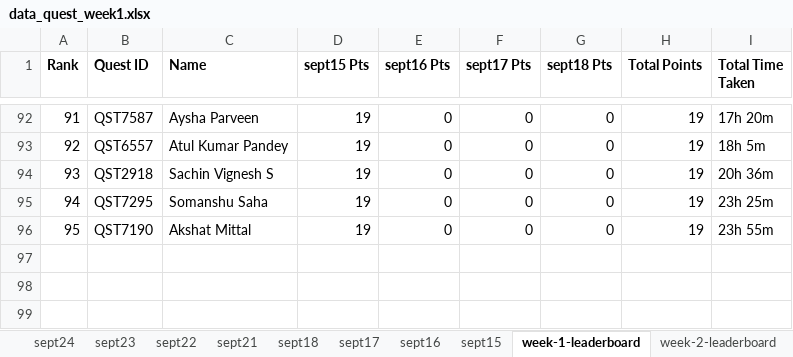
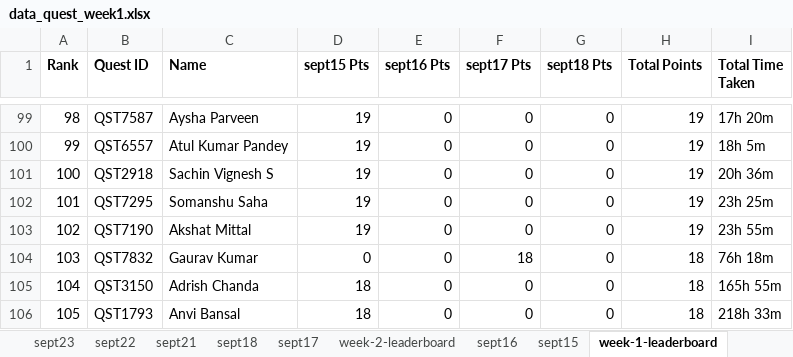
Before and after one commit to ICPC-Amrita/icpc_website, an Excel workbook: icpc_front/public/data/data_quest_week1.xlsx, sheet week-1-leaderboard, drawn as a sheet; only a part is shown, gaps mark what is left out; values as stored, in another font and other column widths than the file's, no borders; charts and pictures not drawn; the diff covers the shown part only; the diff names each change by its address in the sheet, - before the commit and + after, or states it on an @@ line.

```diff
--- a/icpc_front/public/data/data_quest_week1.xlsx (sheet week-1-leaderboard)
+++ b/icpc_front/public/data/data_quest_week1.xlsx (sheet week-1-leaderboard)
@@ sheet tab order changed: sept23 | sept22 | sept21 | sept18 | sept17 | week-2-leaderboard | sept16 | sept15 | week-1-leaderboard @@
@@ column A (Rank) renumbered between rows 23 and 103 @@
+row 104: 103 | QST7832 | Gaurav Kumar | 0 | 0 | 18 | 0 | 18 | 76h 18m
+row 105: 104 | QST3150 | Adrish Chanda | 18 | 0 | 0 | 0 | 18 | 165h 55m
+row 106: 105 | QST1793 | Anvi Bansal | 18 | 0 | 0 | 0 | 18 | 218h 33m
```
Also changed, not shown: 22 added rows and 15 removed rows elsewhere in this sheet, sheet week-2-leaderboard, sheet sept21, sheet sept22, sheet sept23, sheet sept24, sheet sept18, 3 more sheets, 1 other file.
